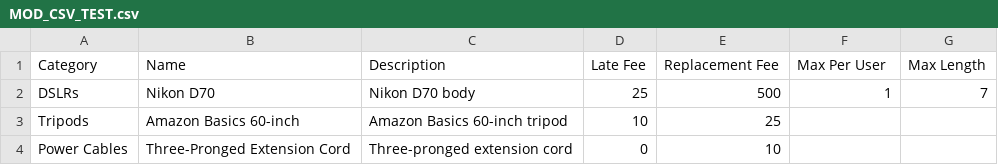
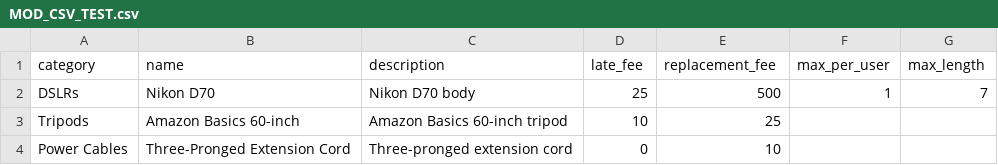
Before and after one commit to YaleSTC/reservations, a CSV file: MOD_CSV_TEST.csv, drawn as a sheet; removed rows and columns are numbered as before the commit, all else as after; the diff names each change by its address in the sheet, - before the commit and + after, or states it on an @@ line.

Commit message:
fixed example data and import page (downcase and underscore)

```diff
--- a/MOD_CSV_TEST.csv
+++ b/MOD_CSV_TEST.csv
-row 1: Category | Name | Description | Late Fee | Replacement Fee | Max Per User | Max Length
+row 1: category | name | description | late_fee | replacement_fee | max_per_user | max_length
```
Also changed, not shown: 3 other files.
